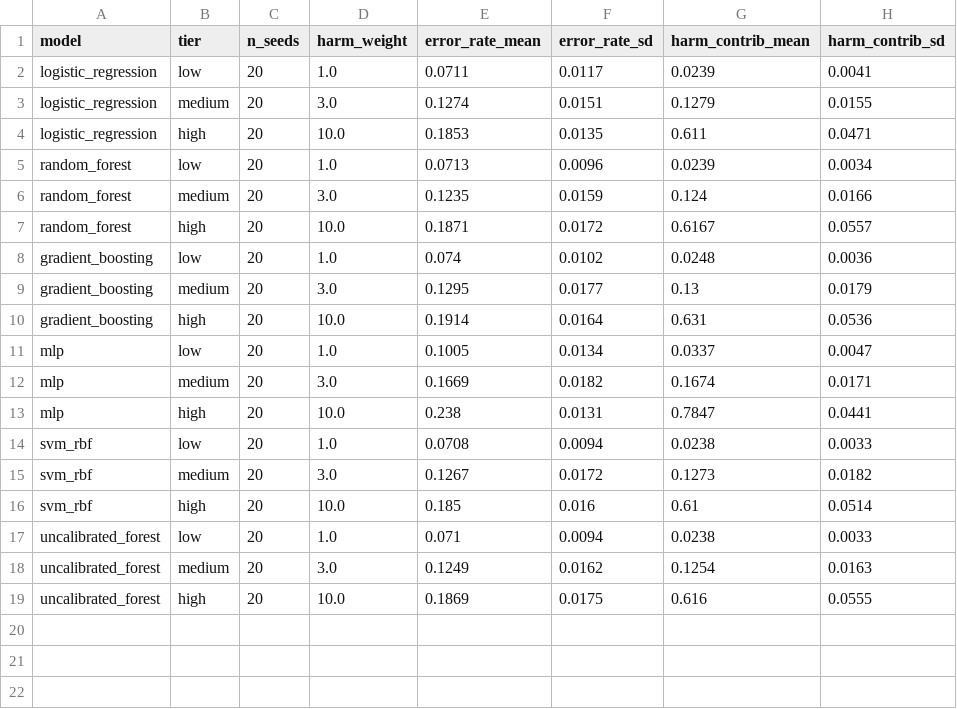
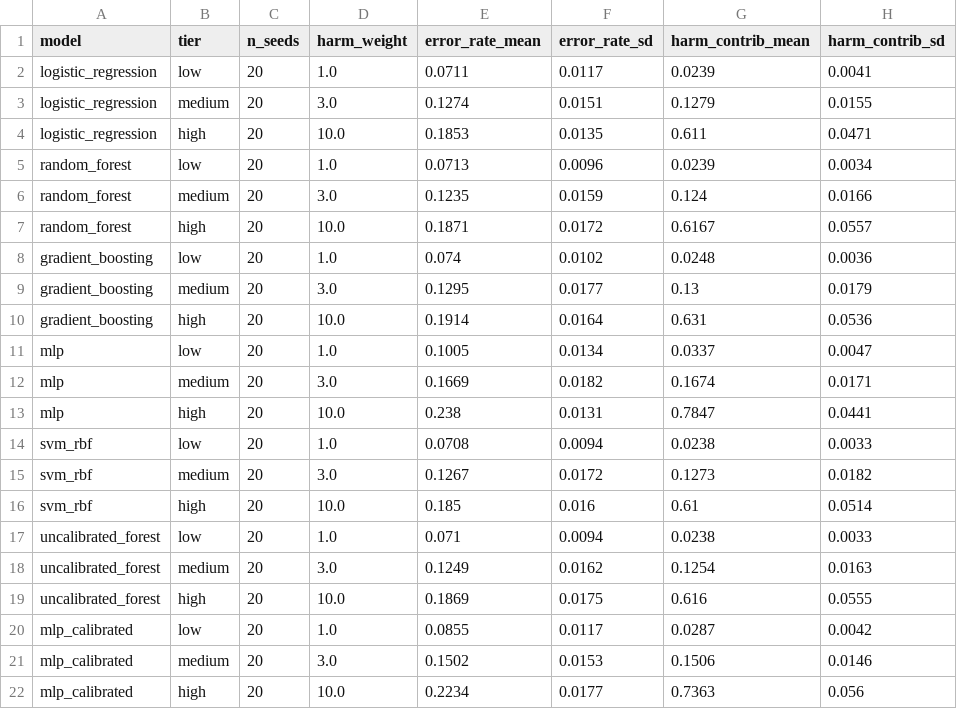
Before and after one commit to ChatchaiTritham/Beyond-Accuracy, a CSV file: results/harm_by_tier.csv, drawn as a sheet.

```diff
--- a/results/harm_by_tier.csv
+++ b/results/harm_by_tier.csv
@@ -19 +19,4 @@ uncalibrated_forest,medium,20,3.0,0.1249,0.0162,0.1254,0.0163
 uncalibrated_forest,high,20,10.0,0.1869,0.0175,0.616,0.0555
+mlp_calibrated,low,20,1.0,0.0855,0.0117,0.0287,0.0042
+mlp_calibrated,medium,20,3.0,0.1502,0.0153,0.1506,0.0146
+mlp_calibrated,high,20,10.0,0.2234,0.0177,0.7363,0.056
```
Also changed, not shown: results/certified_net_benefit.csv, results/model_seed_metrics.csv, 3 other files.
